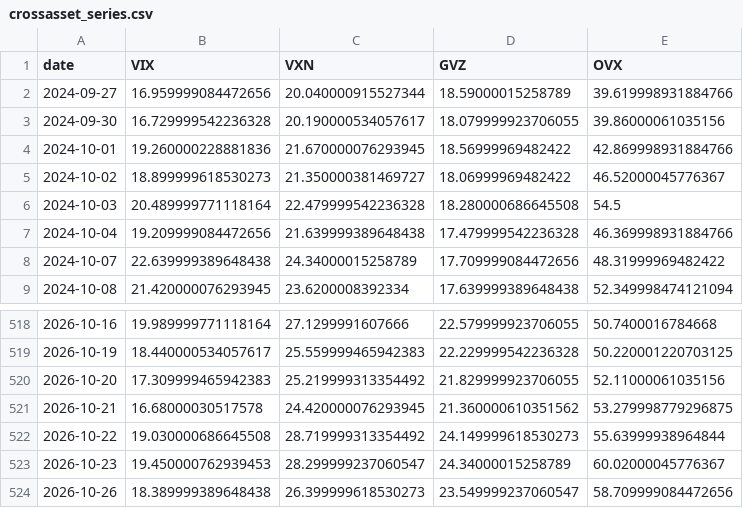
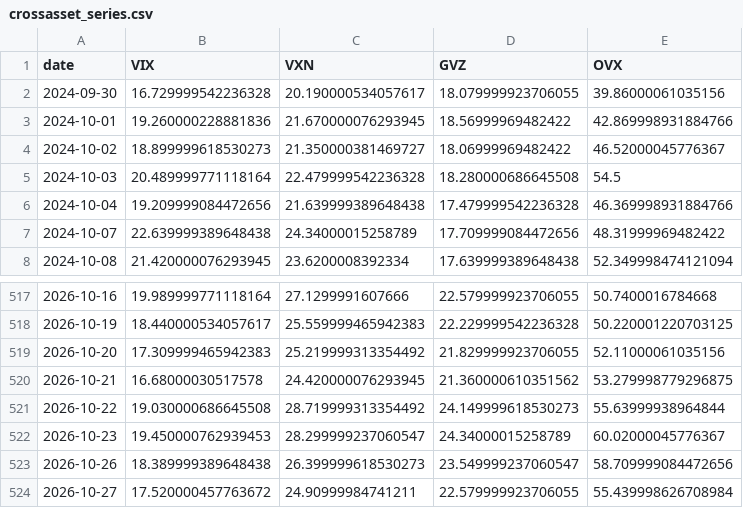
Before and after one commit to dchebows/HE-analysis-pipeline, a CSV file: crossasset_series.csv, drawn as a sheet; only a part is shown, gaps mark what is left out; removed rows and columns are numbered as before the commit, all else as after; the diff names each change by its address in the sheet, - before the commit and + after, or states it on an @@ line.

```diff
--- a/crossasset_series.csv
+++ b/crossasset_series.csv
-row 2: 2024-09-27 | 16.959999084472656 | 20.040000915527344 | 18.59000015258789 | 39.619998931884766
+row 524: 2026-10-27 | 17.520000457763672 | 24.90999984741211 | 22.579999923706055 | 55.439998626708984
```
Also changed, not shown: 1 other file.
